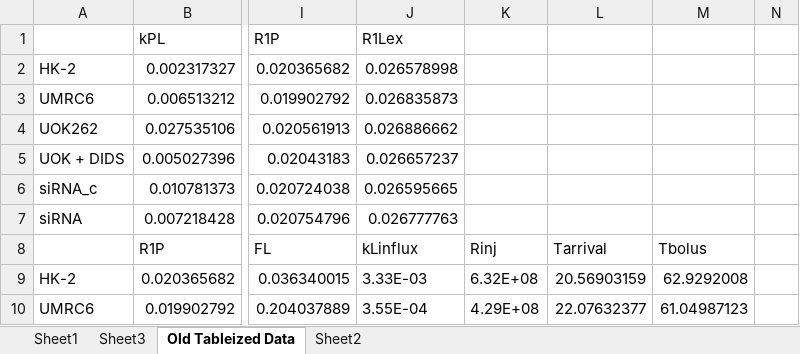
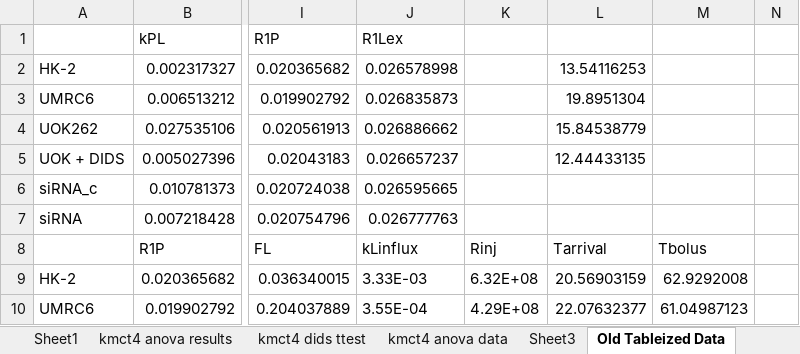
Before and after one commit to FayyazA/bioreactor-kinetic-analysis, an Excel workbook: Lacex_summary_hptoolbox_moredata.xlsx, sheet Old Tableized Data, drawn as a sheet; only a part is shown, gaps mark what is left out; values as stored, in another font and other column widths than the file's, no borders; the diff names each change by its address in the sheet, - before the commit and + after, or states it on an @@ line.

Commit message:
Made changes to toolbox data, but decided to switch back to original algorithm

```diff
--- a/Lacex_summary_hptoolbox_moredata.xlsx (sheet Old Tableized Data)
+++ b/Lacex_summary_hptoolbox_moredata.xlsx (sheet Old Tableized Data)
+sheet tab: kmct4 anova results
+sheet tab: kmct4 dids ttest
+sheet tab: kmct4 anova data
-L2: (empty)
+L2: 13.54116253
-L3: (empty)
+L3: 19.8951304
-L4: (empty)
+L4: 15.84538779
-L5: (empty)
+L5: 12.44433135
```
Also changed, not shown: sheet Sheet1, sheet kpl anova data, other sheet tabs, charts or pictures, LacTissue_hptoolbox.xlsx, 1 other file.
